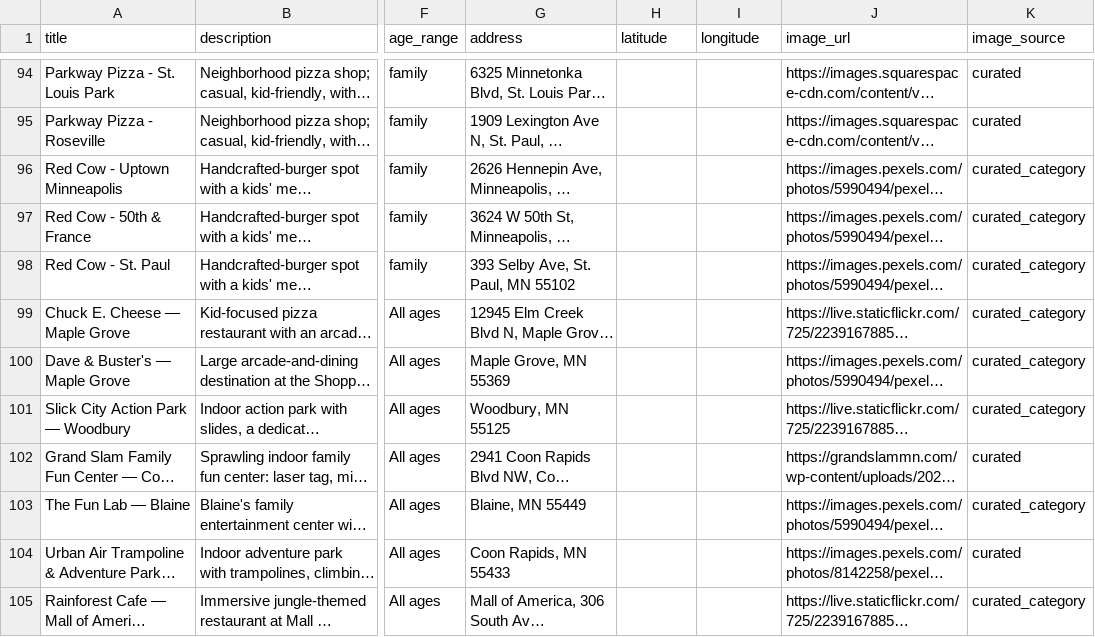
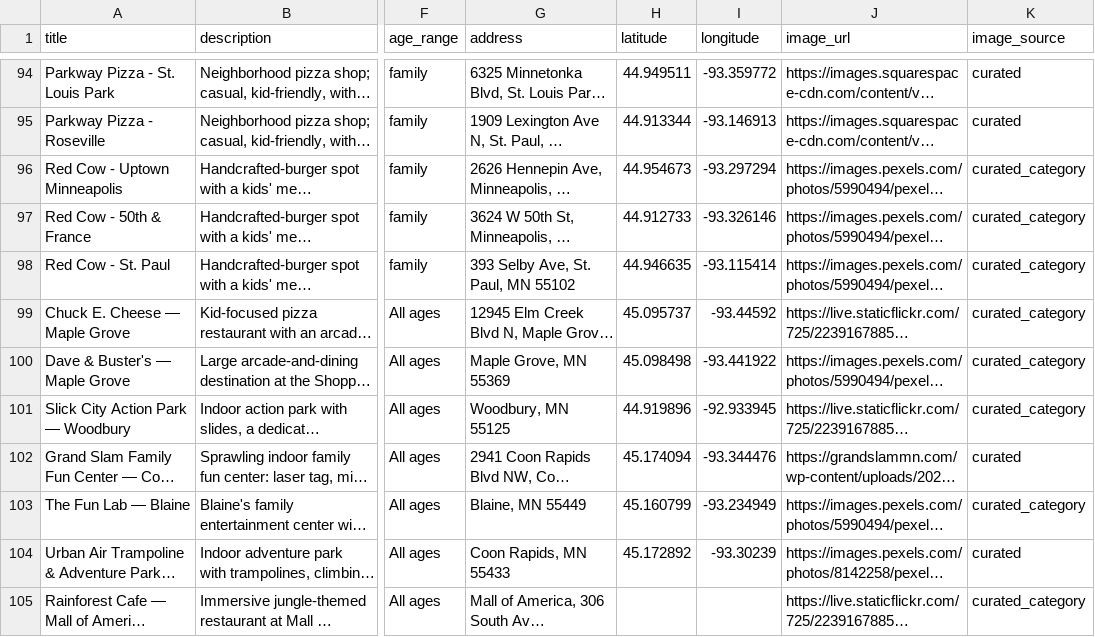
Before and after one commit to avlhohn/msp-family-feed, a CSV file: restaurants.csv, drawn as a sheet; only a part is shown, gaps mark what is left out; long unchanged cells end in …; the diff covers the shown part only; the diff names each change by its address in the sheet, - before the commit and + after, or states it on an @@ line.

```diff
--- a/restaurants.csv
+++ b/restaurants.csv
-H94 (latitude): (empty)
+H94 (latitude): 44.949511
-I94 (longitude): (empty)
+I94 (longitude): -93.359772
-H95 (latitude): (empty)
+H95 (latitude): 44.913344
-I95 (longitude): (empty)
+I95 (longitude): -93.146913
-H96 (latitude): (empty)
+H96 (latitude): 44.954673
-I96 (longitude): (empty)
+I96 (longitude): -93.297294
-H97 (latitude): (empty)
+H97 (latitude): 44.912733
-I97 (longitude): (empty)
+I97 (longitude): -93.326146
-H98 (latitude): (empty)
+H98 (latitude): 44.946635
-I98 (longitude): (empty)
+I98 (longitude): -93.115414
-H99 (latitude): (empty)
+H99 (latitude): 45.095737
-I99 (longitude): (empty)
+I99 (longitude): -93.44592
-H100 (latitude): (empty)
+H100 (latitude): 45.098498
-I100 (longitude): (empty)
+I100 (longitude): -93.441922
-H101 (latitude): (empty)
+H101 (latitude): 44.919896
-I101 (longitude): (empty)
+I101 (longitude): -92.933945
-H102 (latitude): (empty)
+H102 (latitude): 45.174094
-I102 (longitude): (empty)
+I102 (longitude): -93.344476
-H103 (latitude): (empty)
+H103 (latitude): 45.160799
-I103 (longitude): (empty)
+I103 (longitude): -93.234949
-H104 (latitude): (empty)
+H104 (latitude): 45.172892
-I104 (longitude): (empty)
+I104 (longitude): -93.30239
```
Also changed, not shown: 8 added rows and 38 edited cells elsewhere in this file.
